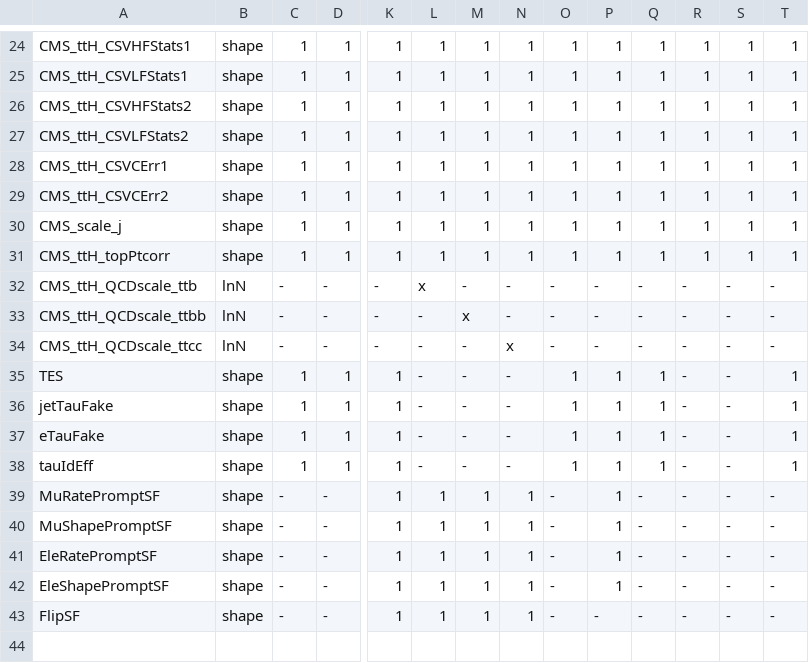
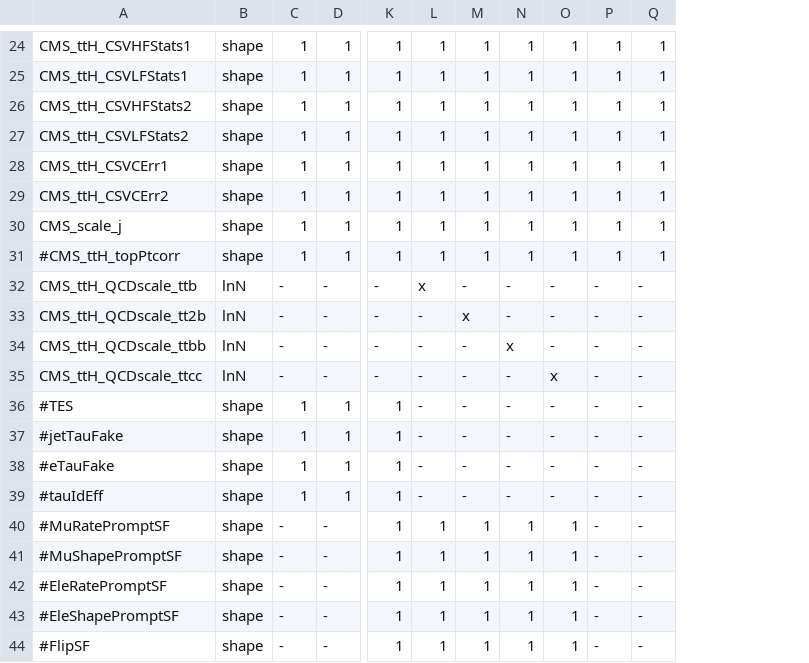
Before and after one commit to cms-ttH/ttH-Limits, a CSV file: python/systematics_hdecay.csv, drawn as a sheet; only a part is shown, gaps mark what is left out; removed rows and columns are numbered as before the commit, all else as after; rows hold the shown columns only; the diff covers the shown part only; the diff names each change by its address in the sheet, - before the commit and + after, or states it on an @@ line.

Commit message:
data card making scripts for reference analysis v1 at 13TeV

```diff
--- a/python/systematics_hdecay.csv
+++ b/python/systematics_hdecay.csv
-column P, rows 24-43: 1 | 1 | 1 | 1 | 1 | 1 | 1 | 1 | - | - | - | 1 | 1 | 1 | 1 | 1 | 1 | 1 | 1 | -
-column Q, rows 24-43: 1 | 1 | 1 | 1 | 1 | 1 | 1 | 1 | - | - | - | 1 | 1 | 1 | 1 | - | - | - | - | -
-column T, rows 24-43: 1 | 1 | 1 | 1 | 1 | 1 | 1 | 1 | - | - | - | 1 | 1 | 1 | 1 | - | - | - | - | -
-A31: CMS_ttH_topPtcorr
+A31: #CMS_ttH_topPtcorr
+row 33: CMS_ttH_QCDscale_tt2b | lnN | - | - | - | - | x | - | - | - | -
-M34: x
+M34: -
-N34: -
+N34: x
-N35: x
+N35: -
-O35: -
+O35: x
-A36: TES
+A36: #TES
-O36:O39: 1
+O36:O39: -
-A37: jetTauFake
+A37: #jetTauFake
-A38: eTauFake
+A38: #eTauFake
-A39: tauIdEff
+A39: #tauIdEff
-A40: MuRatePromptSF
+A40: #MuRatePromptSF
-O40:O44: -
+O40:O44: 1
-A41: MuShapePromptSF
+A41: #MuShapePromptSF
-A42: EleRatePromptSF
+A42: #EleRatePromptSF
-A43: EleShapePromptSF
+A43: #EleShapePromptSF
-A44: FlipSF
+A44: #FlipSF
```
Also changed, not shown: 22 edited cells elsewhere in this file, 4 other files.
